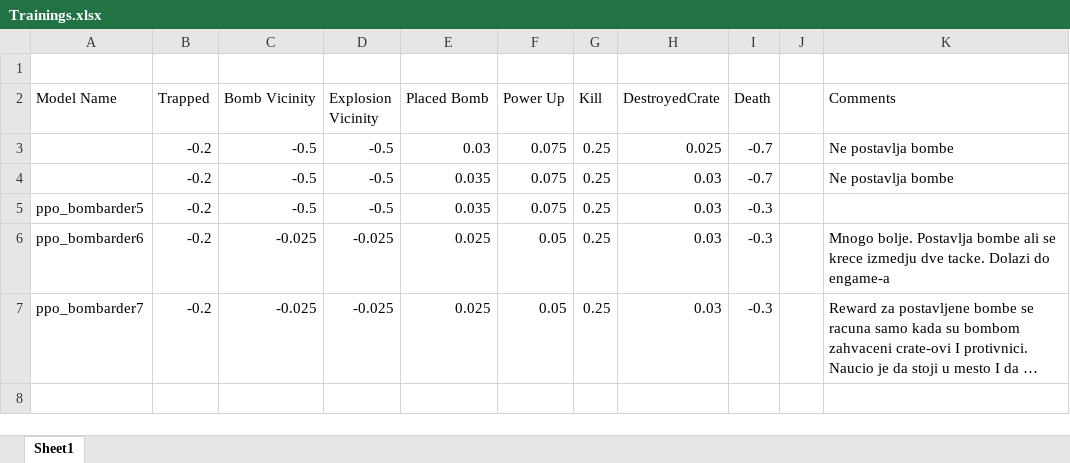
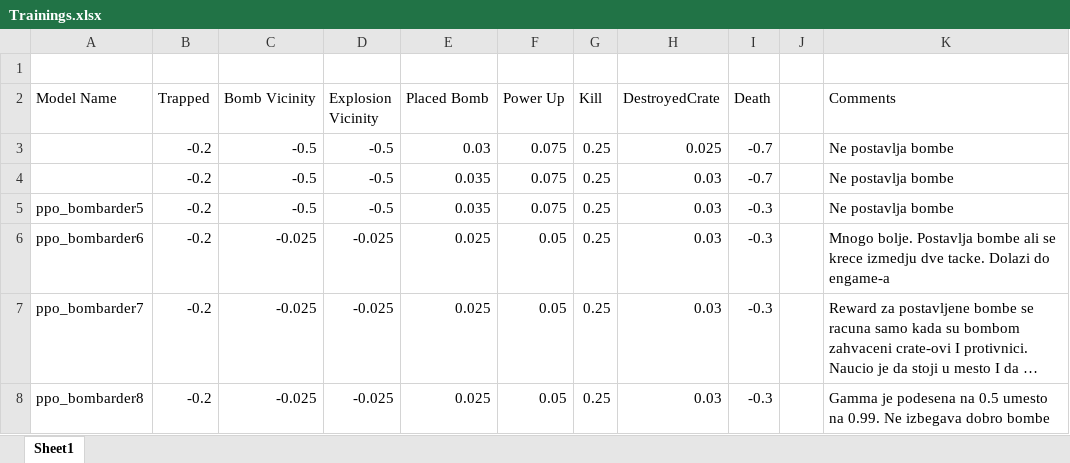
Before and after one commit to stankovic-marko/deep-rl, an Excel workbook: games/Bomberman/docs/Trainings.xlsx, sheet Sheet1, drawn as a sheet; long unchanged cells end in …; values as stored, in another font and other column widths than the file's, no borders; the diff names each change by its address in the sheet, - before the commit and + after, or states it on an @@ line.

```diff
--- a/games/Bomberman/docs/Trainings.xlsx (sheet Sheet1)
+++ b/games/Bomberman/docs/Trainings.xlsx (sheet Sheet1)
-K5 (Comments): (empty)
+K5 (Comments): Ne postavlja bombe
+row 8: ppo_bombarder8 | -0.2 | -0.025 | -0.025 | 0.025 | 0.05 | 0.25 | 0.03 | -0.3 |  | Gamma je podesena na 0.5 umesto na 0.99. Ne izbegava dobro bombe
```
Also changed, not shown: 4 other files.
